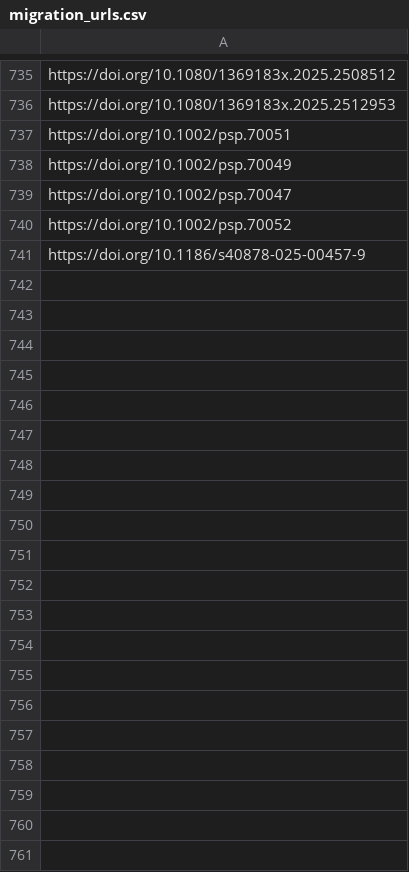
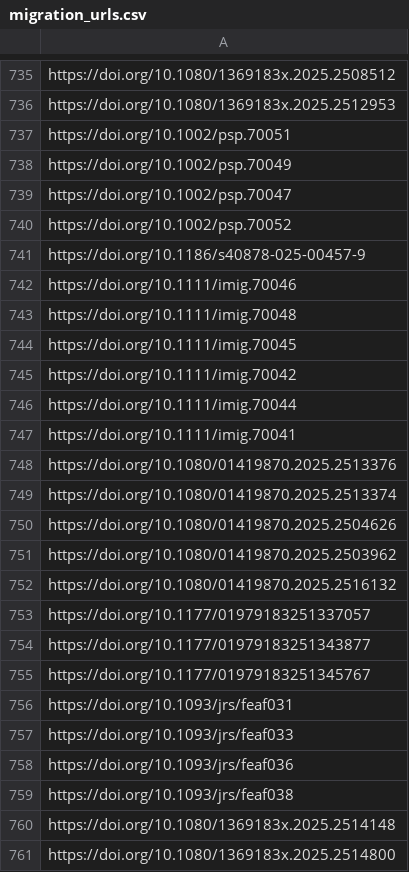
Before and after one commit to sumtxt/picnic, a CSV file: memory/migration_urls.csv, drawn as a sheet; only a part is shown, gaps mark what is left out; the diff covers the shown part only.

```diff
--- a/memory/migration_urls.csv
+++ b/memory/migration_urls.csv
@@ -741 +741,21 @@ https://doi.org/10.1002/psp.70052
 https://doi.org/10.1186/s40878-025-00457-9
+https://doi.org/10.1111/imig.70046
+https://doi.org/10.1111/imig.70048
+https://doi.org/10.1111/imig.70045
+https://doi.org/10.1111/imig.70042
+https://doi.org/10.1111/imig.70044
+https://doi.org/10.1111/imig.70041
+https://doi.org/10.1080/01419870.2025.2513376
+https://doi.org/10.1080/01419870.2025.2513374
+https://doi.org/10.1080/01419870.2025.2504626
+https://doi.org/10.1080/01419870.2025.2503962
+https://doi.org/10.1080/01419870.2025.2516132
+https://doi.org/10.1177/01979183251337057
+https://doi.org/10.1177/01979183251343877
+https://doi.org/10.1177/01979183251345767
+https://doi.org/10.1093/jrs/feaf031
+https://doi.org/10.1093/jrs/feaf033
+https://doi.org/10.1093/jrs/feaf036
+https://doi.org/10.1093/jrs/feaf038
+https://doi.org/10.1080/1369183x.2025.2514148
+https://doi.org/10.1080/1369183x.2025.2514800
```
Also changed, not shown: 9 added rows elsewhere in this file, memory/communication_urls.csv, memory/economics_urls.csv, 13 other files.
